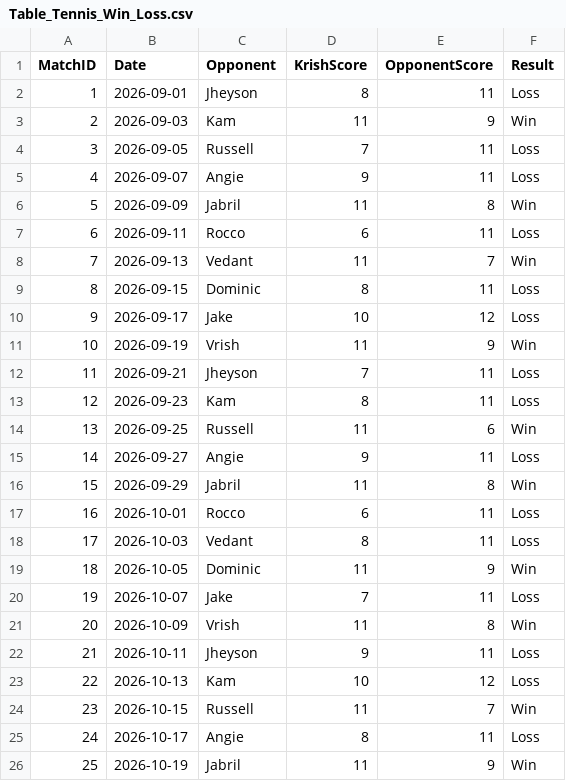
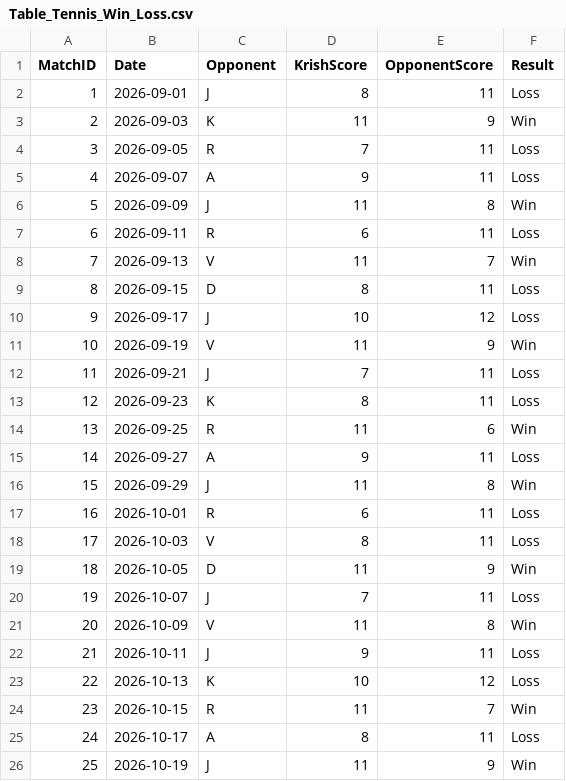
Before and after one commit to AstroKL/Creative-Coding-Project, a CSV file: Table_Tennis_Win_Loss.csv, drawn as a sheet.

Commit message:
Anonymising Names

```diff
--- a/Table_Tennis_Win_Loss.csv
+++ b/Table_Tennis_Win_Loss.csv
@@ -1,26 +1,26 @@
 MatchID,Date,Opponent,KrishScore,OpponentScore,Result
-1,2026-09-01,Jheyson,8,11,Loss
-2,2026-09-03,Kam,11,9,Win
-3,2026-09-05,Russell,7,11,Loss
-4,2026-09-07,Angie,9,11,Loss
-5,2026-09-09,Jabril,11,8,Win
-6,2026-09-11,Rocco,6,11,Loss
-7,2026-09-13,Vedant,11,7,Win
-8,2026-09-15,Dominic,8,11,Loss
-9,2026-09-17,Jake,10,12,Loss
-10,2026-09-19,Vrish,11,9,Win
-11,2026-09-21,Jheyson,7,11,Loss
-12,2026-09-23,Kam,8,11,Loss
-13,2026-09-25,Russell,11,6,Win
-14,2026-09-27,Angie,9,11,Loss
-15,2026-09-29,Jabril,11,8,Win
-16,2026-10-01,Rocco,6,11,Loss
-17,2026-10-03,Vedant,8,11,Loss
-18,2026-10-05,Dominic,11,9,Win
-19,2026-10-07,Jake,7,11,Loss
-20,2026-10-09,Vrish,11,8,Win
-21,2026-10-11,Jheyson,9,11,Loss
-22,2026-10-13,Kam,10,12,Loss
-23,2026-10-15,Russell,11,7,Win
-24,2026-10-17,Angie,8,11,Loss
-25,2026-10-19,Jabril,11,9,Win
+1,2026-09-01,J,8,11,Loss
+2,2026-09-03,K,11,9,Win
+3,2026-09-05,R,7,11,Loss
+4,2026-09-07,A,9,11,Loss
+5,2026-09-09,J,11,8,Win
+6,2026-09-11,R,6,11,Loss
+7,2026-09-13,V,11,7,Win
+8,2026-09-15,D,8,11,Loss
+9,2026-09-17,J,10,12,Loss
+10,2026-09-19,V,11,9,Win
+11,2026-09-21,J,7,11,Loss
+12,2026-09-23,K,8,11,Loss
+13,2026-09-25,R,11,6,Win
+14,2026-09-27,A,9,11,Loss
+15,2026-09-29,J,11,8,Win
+16,2026-10-01,R,6,11,Loss
+17,2026-10-03,V,8,11,Loss
+18,2026-10-05,D,11,9,Win
+19,2026-10-07,J,7,11,Loss
+20,2026-10-09,V,11,8,Win
+21,2026-10-11,J,9,11,Loss
+22,2026-10-13,K,10,12,Loss
+23,2026-10-15,R,11,7,Win
+24,2026-10-17,A,8,11,Loss
+25,2026-10-19,J,11,9,Win
```
